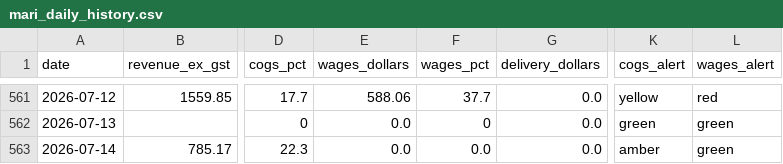
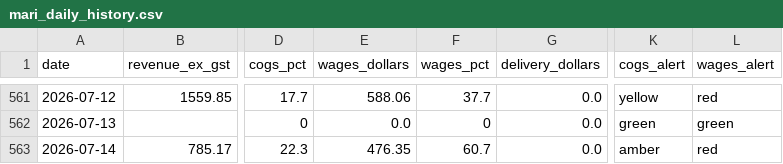
Before and after one commit to zakstowaway/mari-daily-reporting, a CSV file: data/mari_daily_history.csv, drawn as a sheet; only a part is shown, gaps mark what is left out; the diff names each change by its address in the sheet, - before the commit and + after, or states it on an @@ line.

```diff
--- a/data/mari_daily_history.csv
+++ b/data/mari_daily_history.csv
-E563 (wages_dollars): 0.0
+E563 (wages_dollars): 476.35
-F563 (wages_pct): 0.0
+F563 (wages_pct): 60.7
-L563 (wages_alert): green
+L563 (wages_alert): red
```
Also changed, not shown: data/stow_daily_history.csv, 6 other files.
